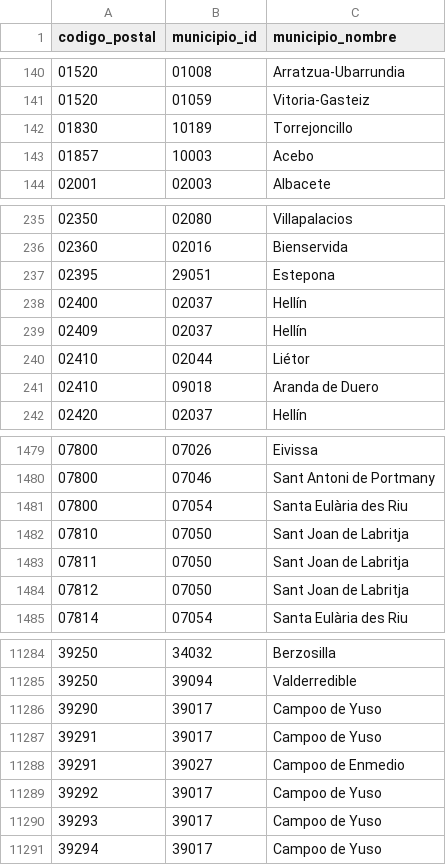
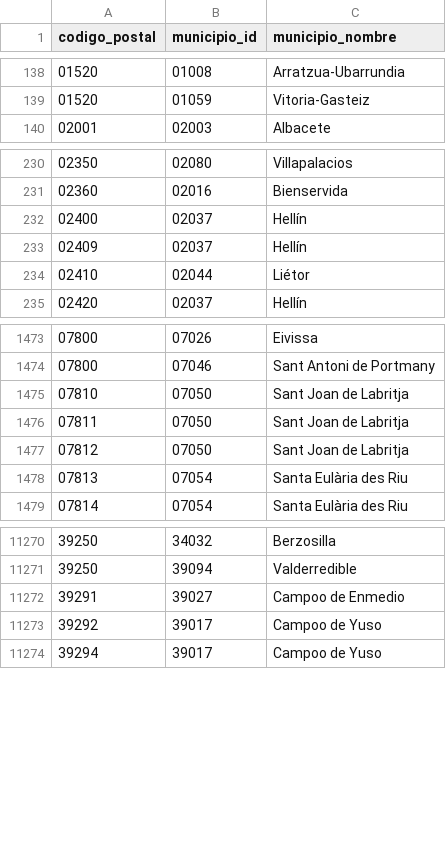
Before and after one commit to inigoflores/ds-codigos-postales-ine-es, a CSV file: data/codigos_postales_municipios.csv, drawn as a sheet; only a part is shown, gaps mark what is left out; the diff covers the shown part only.

```diff
--- a/data/codigos_postales_municipios.csv
+++ b/data/codigos_postales_municipios.csv
@@ -141,4 +139,2 @@ codigo_postal,municipio_id,municipio_nombre
 01520,01059,Vitoria-Gasteiz
-01830,10189,Torrejoncillo
-01857,10003,Acebo
 02001,02003,Albacete
@@ -236,3 +231,2 @@ codigo_postal,municipio_id,municipio_nombre
 02360,02016,Bienservida
-02395,29051,Estepona
 02400,02037,Hellín
@@ -240,3 +234,2 @@ codigo_postal,municipio_id,municipio_nombre
 02410,02044,Liétor
-02410,09018,Aranda de Duero
 02420,02037,Hellín
@@ -1480,3 +1474,2 @@ codigo_postal,municipio_id,municipio_nombre
 07800,07046,Sant Antoni de Portmany
-07800,07054,Santa Eulària des Riu
 07810,07050,Sant Joan de Labritja
@@ -1484,2 +1477,3 @@ codigo_postal,municipio_id,municipio_nombre
 07812,07050,Sant Joan de Labritja
+07813,07054,Santa Eulària des Riu
 07814,07054,Santa Eulària des Riu
@@ -11285,7 +11271,4 @@ codigo_postal,municipio_id,municipio_nombre
 39250,39094,Valderredible
-39290,39017,Campoo de Yuso
-39291,39017,Campoo de Yuso
 39291,39027,Campoo de Enmedio
 39292,39017,Campoo de Yuso
-39293,39017,Campoo de Yuso
 39294,39017,Campoo de Yuso
```
Also changed, not shown: 16 added rows, 28 removed rows and 1 edited cell elsewhere in this file, data/codigos_postales_municipiosid.csv, 2 other files.
